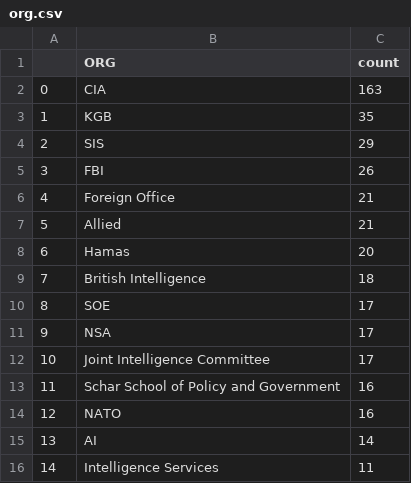
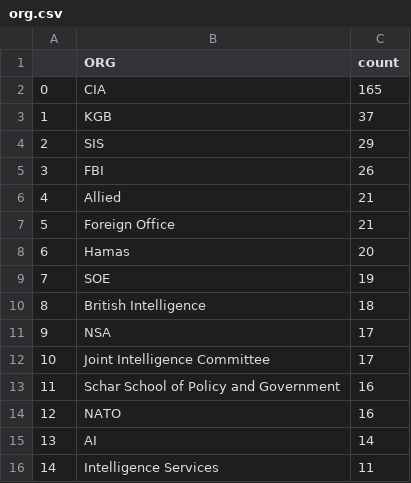
Before and after one commit to yusufaliozkan/zotero-intelligence-bibliography, a CSV file: org.csv, drawn as a sheet; removed rows and columns are numbered as before the commit, all else as after; the diff names each change by its address in the sheet, - before the commit and + after, or states it on an @@ line.

```diff
--- a/org.csv
+++ b/org.csv
-C2 (count): 163
+C2 (count): 165
-C3 (count): 35
+C3 (count): 37
@@ row 7 moved to row 6: 4 @@
@@ column A renumbered between rows 7 and 10 @@
+row 9: 7 | SOE | 19
-row 10: 8 | SOE | 17
```
Also changed, not shown: countries.csv, person.csv, 4 other files.
